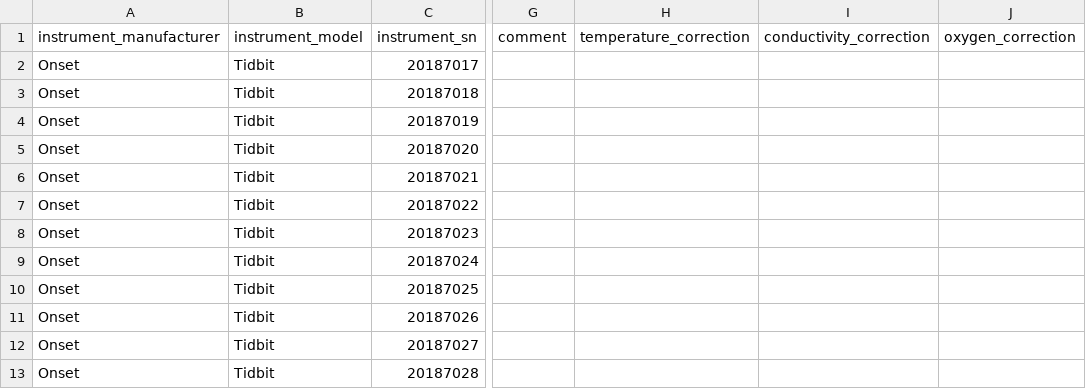
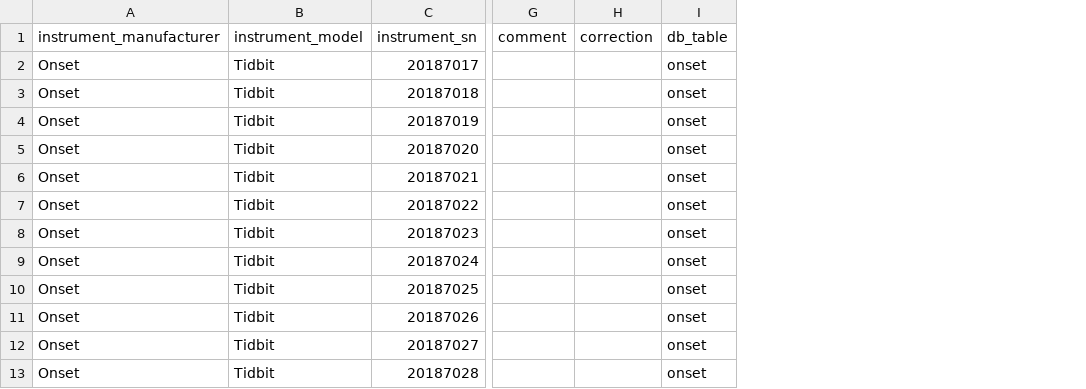
Before and after one commit to HakaiInstitute/hakai-pruth-mooring-data, a CSV file: instrument-log.csv, drawn as a sheet; only a part is shown, gaps mark what is left out; removed rows and columns are numbered as before the commit, all else as after; the diff names each change by its address in the sheet, - before the commit and + after, or states it on an @@ line.

Commit message:
add db_table column to log

```diff
--- a/instrument-log.csv
+++ b/instrument-log.csv
-column H (temperature_correction), empty
-column I (conductivity_correction), empty
-column J (oxygen_correction), empty
+column H (correction), empty
+column I (db_table), rows 2-13: all onset
```
